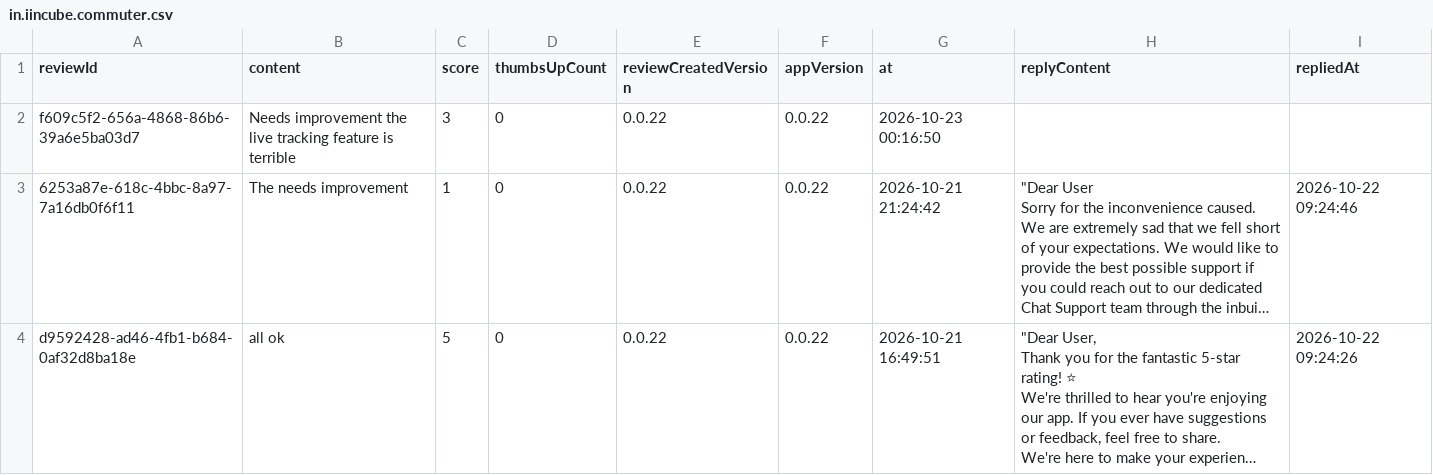
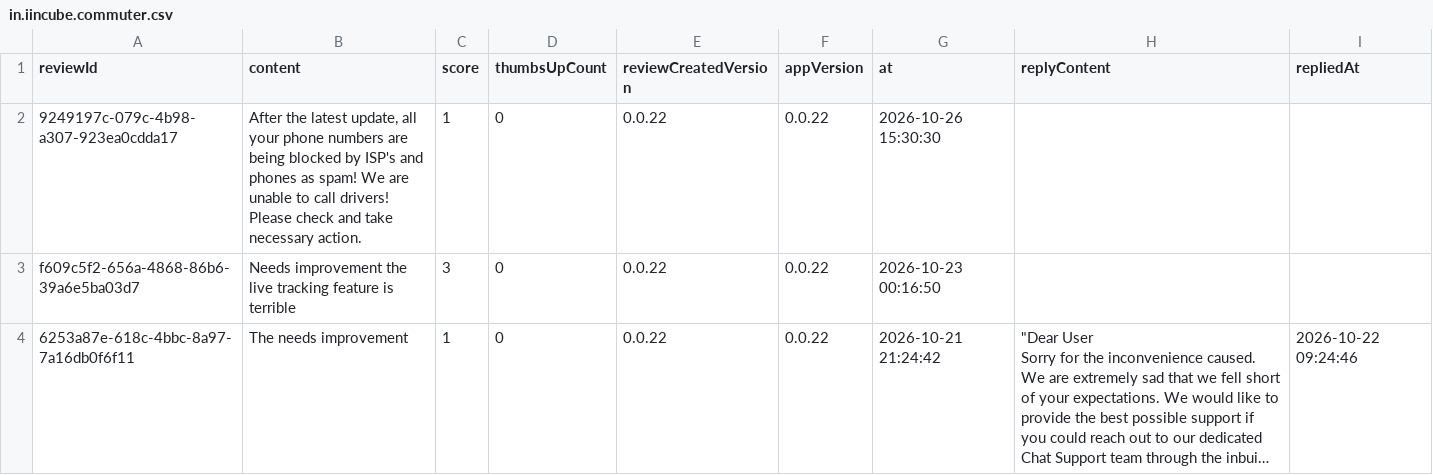
Before and after one commit to Abhijit-Kumar-GitHub/FDE-Case-Study--MoveInSync, a CSV file: data/raw/in.iincube.commuter.csv, drawn as a sheet; only a part is shown; the shorter side is filled out with more unchanged rows; long unchanged cells end in ….

```diff
--- a/data/raw/in.iincube.commuter.csv
+++ b/data/raw/in.iincube.commuter.csv
@@ -1,2 +1,3 @@
 reviewId,content,score,thumbsUpCount,reviewCreatedVersion,appVersion,at,replyContent,repliedAt
+9249197c-079c-4b98-a307-923ea0cdda17,"After the latest update, all your phone numbers are being blocked by ISP's and phones as spam! We are unable to call drivers! Please check and take necessary action.",1,0,0.0.22,0.0.22,2026-10-26 15:30:30,,
 f609c5f2-656a-4868-86b6-39a6e5ba03d7,Needs improvement the live tracking feature is terrible,3,0,0.0.22,0.0.22,2026-10-23 00:16:50,,
```
Also changed, not shown: data/raw/com.app.newt.employee.csv, data/raw/com.moveinsync.ets__most_relevant.csv, 12 other files.
